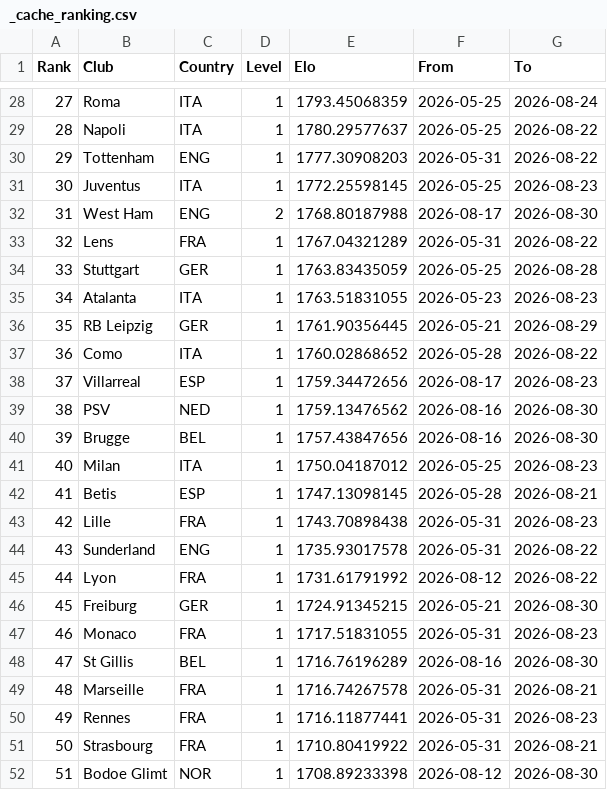
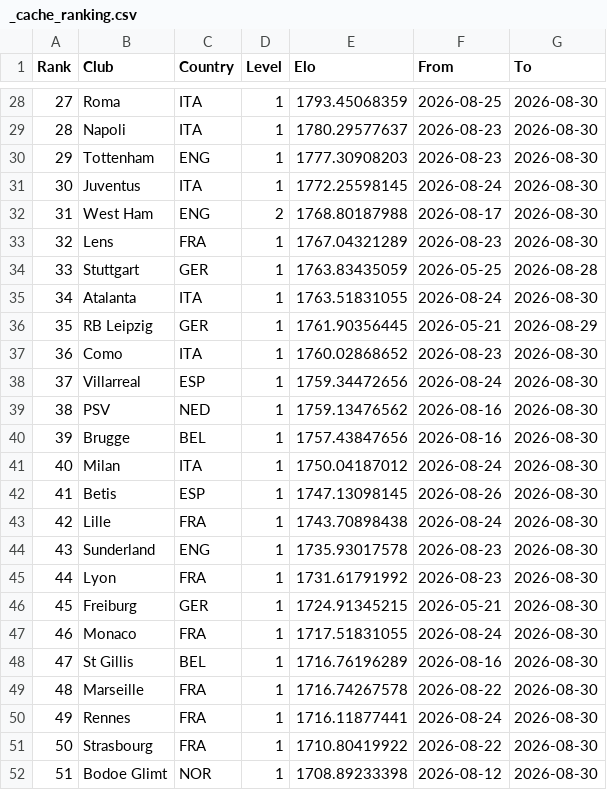
Before and after one commit to erikolivo/alertas-apuestas, a CSV file: data/_cache_ranking.csv, drawn as a sheet; only a part is shown, gaps mark what is left out; the diff covers the shown part only.

```diff
--- a/data/_cache_ranking.csv
+++ b/data/_cache_ranking.csv
@@ -28,25 +28,25 @@ Rank,Club,Country,Level,Elo,From,To
-27,Roma,ITA,1,1793.45068359,2026-05-25,2026-08-24
-28,Napoli,ITA,1,1780.29577637,2026-05-25,2026-08-22
-29,Tottenham,ENG,1,1777.30908203,2026-05-31,2026-08-22
-30,Juventus,ITA,1,1772.25598145,2026-05-25,2026-08-23
+27,Roma,ITA,1,1793.45068359,2026-08-25,2026-08-30
+28,Napoli,ITA,1,1780.29577637,2026-08-23,2026-08-30
+29,Tottenham,ENG,1,1777.30908203,2026-08-23,2026-08-30
+30,Juventus,ITA,1,1772.25598145,2026-08-24,2026-08-30
 31,West Ham,ENG,2,1768.80187988,2026-08-17,2026-08-30
-32,Lens,FRA,1,1767.04321289,2026-05-31,2026-08-22
+32,Lens,FRA,1,1767.04321289,2026-08-23,2026-08-30
 33,Stuttgart,GER,1,1763.83435059,2026-05-25,2026-08-28
-34,Atalanta,ITA,1,1763.51831055,2026-05-23,2026-08-23
+34,Atalanta,ITA,1,1763.51831055,2026-08-24,2026-08-30
 35,RB Leipzig,GER,1,1761.90356445,2026-05-21,2026-08-29
-36,Como,ITA,1,1760.02868652,2026-05-28,2026-08-22
-37,Villarreal,ESP,1,1759.34472656,2026-08-17,2026-08-23
+36,Como,ITA,1,1760.02868652,2026-08-23,2026-08-30
+37,Villarreal,ESP,1,1759.34472656,2026-08-24,2026-08-30
 38,PSV,NED,1,1759.13476562,2026-08-16,2026-08-30
 39,Brugge,BEL,1,1757.43847656,2026-08-16,2026-08-30
-40,Milan,ITA,1,1750.04187012,2026-05-25,2026-08-23
-41,Betis,ESP,1,1747.13098145,2026-05-28,2026-08-21
-42,Lille,FRA,1,1743.70898438,2026-05-31,2026-08-23
-43,Sunderland,ENG,1,1735.93017578,2026-05-31,2026-08-22
-44,Lyon,FRA,1,1731.61791992,2026-08-12,2026-08-22
+40,Milan,ITA,1,1750.04187012,2026-08-24,2026-08-30
+41,Betis,ESP,1,1747.13098145,2026-08-26,2026-08-30
+42,Lille,FRA,1,1743.70898438,2026-08-24,2026-08-30
+43,Sunderland,ENG,1,1735.93017578,2026-08-23,2026-08-30
+44,Lyon,FRA,1,1731.61791992,2026-08-23,2026-08-30
 45,Freiburg,GER,1,1724.91345215,2026-05-21,2026-08-30
-46,Monaco,FRA,1,1717.51831055,2026-05-31,2026-08-23
+46,Monaco,FRA,1,1717.51831055,2026-08-24,2026-08-30
 47,St Gillis,BEL,1,1716.76196289,2026-08-16,2026-08-30
-48,Marseille,FRA,1,1716.74267578,2026-05-31,2026-08-21
-49,Rennes,FRA,1,1716.11877441,2026-05-31,2026-08-23
-50,Strasbourg,FRA,1,1710.80419922,2026-05-31,2026-08-21
+48,Marseille,FRA,1,1716.74267578,2026-08-22,2026-08-30
+49,Rennes,FRA,1,1716.11877441,2026-08-24,2026-08-30
+50,Strasbourg,FRA,1,1710.80419922,2026-08-22,2026-08-30
 51,Bodoe Glimt,NOR,1,1708.89233398,2026-08-12,2026-08-30
```
Also changed, not shown: 138 edited cells elsewhere in this file, 1 other file.
